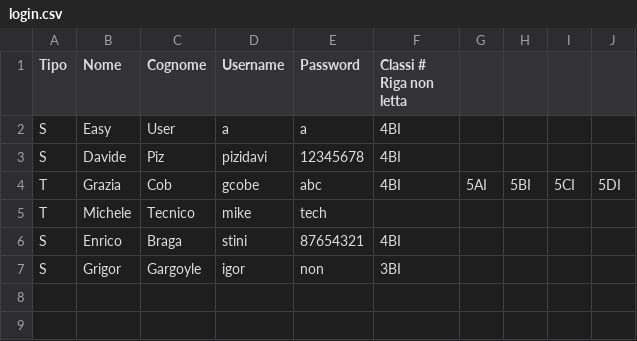
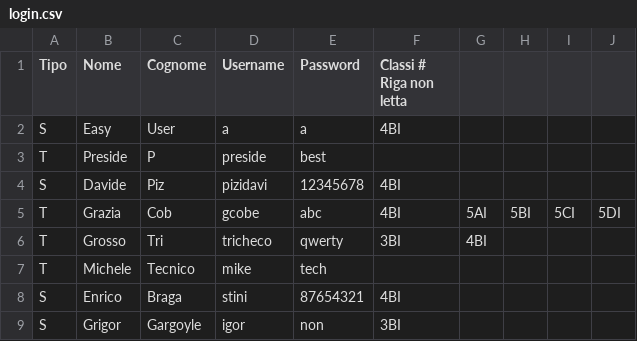
Before and after one commit to SartoRiccardo/lezioniAllaPari, a CSV file: bin/config/login.csv, drawn as a sheet.

```diff
--- a/bin/config/login.csv
+++ b/bin/config/login.csv
@@ -2,4 +2,6 @@ Tipo;Nome;Cognome;Username;Password;Classi  # Riga non letta
 S;Easy;User;a;a;4BI
+T;Preside;P;preside;best;
 S;Davide;Piz;pizidavi;12345678;4BI
 T;Grazia;Cob;gcobe;abc;4BI;5AI;5BI;5CI;5DI
+T;Grosso;Tri;tricheco;qwerty;3BI;4BI
 T;Michele;Tecnico;mike;tech;
```
Also changed, not shown: 9 other files.
